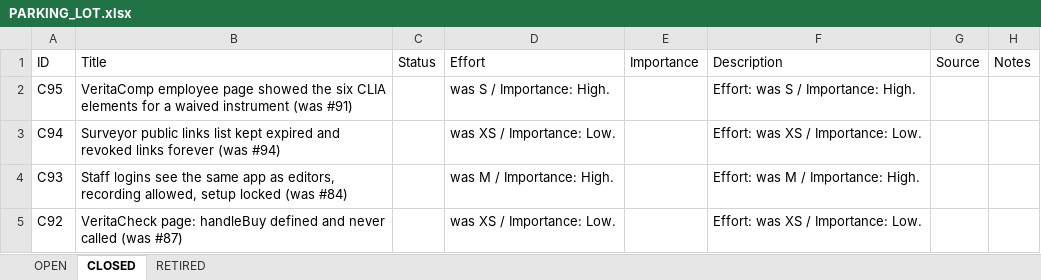
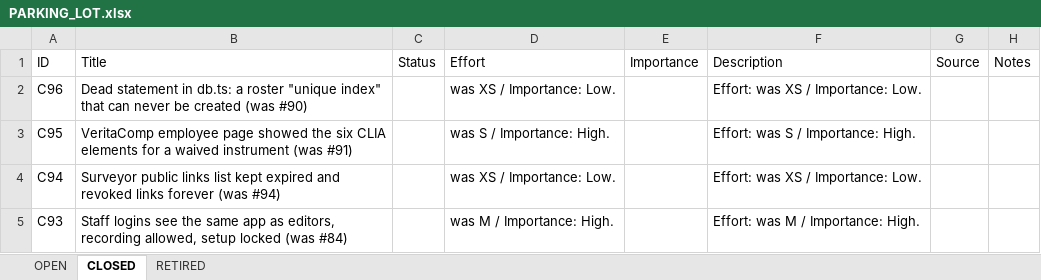
Before and after one commit to mav40121/veritas-lab-services, an Excel workbook: PARKING_LOT.xlsx, sheet CLOSED, drawn as a sheet; only a part is shown; the shorter side is filled out with more unchanged rows; values as stored, in another font and other column widths than the file's, no cell formats; the diff names each change by its address in the sheet, - before the commit and + after, or states it on an @@ line.

```diff
--- a/PARKING_LOT.xlsx (sheet CLOSED)
+++ b/PARKING_LOT.xlsx (sheet CLOSED)
+row 2: C96 | Dead statement in db.ts: a roster "unique index" that can never be created (was #90) |  | was XS / Importance: Low. |  | Effort: was XS / Importance: Low.
```
Also changed, not shown: sheet OPEN, cell formats, 1 other file.
